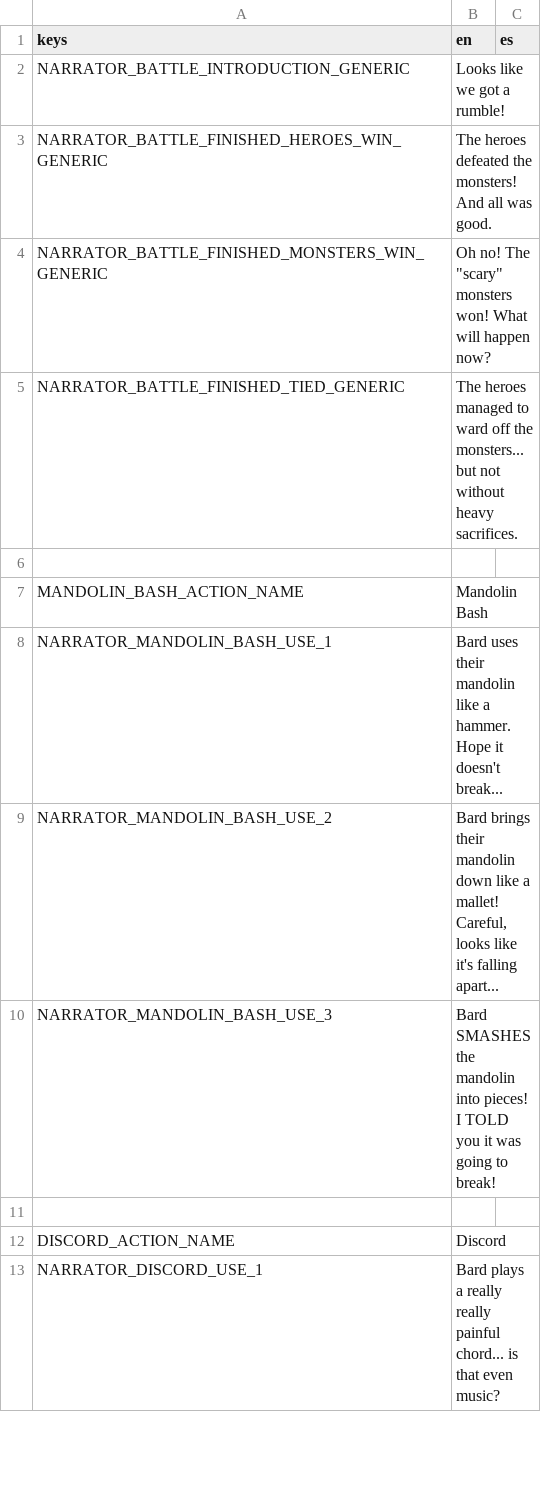
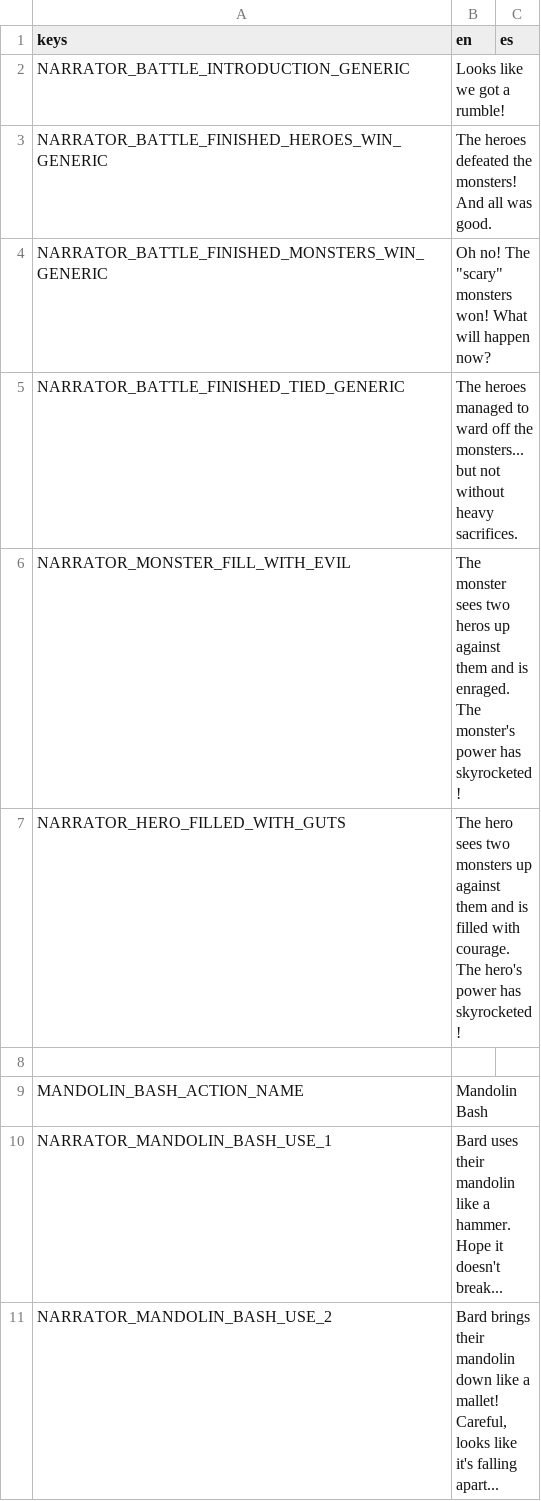
Before and after one commit to Lucrecious/arpeegees, a CSV file: dialogue_localized.csv, drawn as a sheet; only a part is shown; the shorter side is filled out with more unchanged rows.

Commit message:
Add enraged status and make it more obvious

```diff
--- a/dialogue_localized.csv
+++ b/dialogue_localized.csv
@@ -5,2 +5,4 @@ NARRATOR_BATTLE_FINISHED_MONSTERS_WIN_GENERIC,"Oh no! The ""scary"" monsters won
 NARRATOR_BATTLE_FINISHED_TIED_GENERIC,The heroes managed to ward off the monsters... but not without heavy sacrifices.,
+NARRATOR_MONSTER_FILL_WITH_EVIL,The monster sees two heros up against them and is enraged. The monster's power has skyrocketed!,
+NARRATOR_HERO_FILLED_WITH_GUTS,The hero sees two monsters up against them and is filled with courage. The hero's power has skyrocketed!,
 ,,
```
Also changed, not shown: 9 other files.
